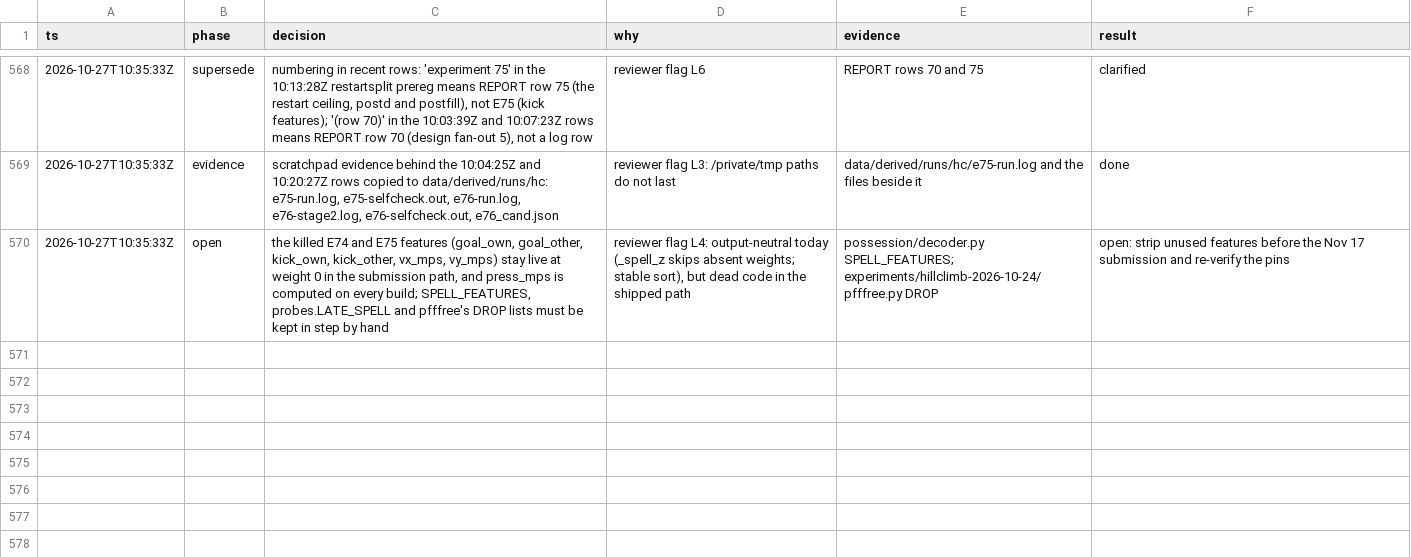
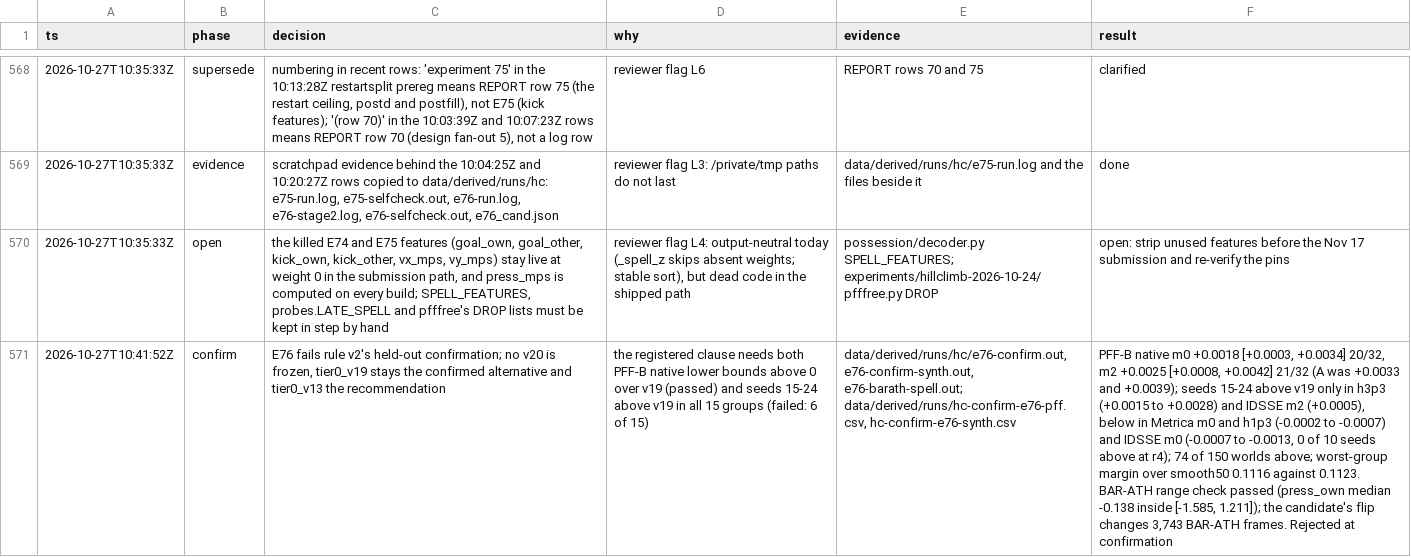
Before and after one commit to shishirmehto/more-than-a-hack-2027, a TSV file: .audit/hillclimb-2026-10-24.tsv, drawn as a sheet; only a part is shown, gaps mark what is left out; the diff names each change by its address in the sheet, - before the commit and + after, or states it on an @@ line.

Commit message:
Record E76's rejection at confirmation
PFF-B native passed (m0 +0.0018 [+0.0003, +0.0034], m2 +0.0025
[+0.0008, +0.0042]) but seeds 15-24 rose over v19 in only 6 of 15
groups, so rule v2 freezes nothing. press_own stays at weight 0.

```diff
--- a/.audit/hillclimb-2026-10-24.tsv
+++ b/.audit/hillclimb-2026-10-24.tsv
+row 571: 2026-10-27T10:41:52Z | confirm | E76 fails rule v2's held-out confirmation; no v20 is frozen, tier0_v19 stays the confirmed alternative and tier0_v13 the recommendation | the registered clause needs both PFF-B native lower bounds above 0 over v19 (passed) and seeds 15-24 above v19 in all 15 groups (failed: 6 of 15) | data/derived/runs/hc/e76-confirm.out, e76-confirm-synth.out, e76-barath-spell.out; data/derived/runs/hc-confirm-e76-pff.csv, hc-confirm-e76-synth.csv | PFF-B native m0 +0.0018 [+0.0003, +0.0034] 20/32, m2 +0.0025 [+0.0008, +0.0042] 21/32 (A was +0.0033 and +0.0039); seeds 15-24 above v19 only in h3p3 (+0.0015 to +0.0028) and IDSSE m2 (+0.0005), below in Metrica m0 and h1p3 (-0.0002 to -0.0007) and IDSSE m0 (-0.0007 to -0.0013, 0 of 10 seeds above at r4); 74 of 150 worlds above; worst-group margin over smooth50 0.1116 against 0.1123. BAR-ATH range check passed (press_own median -0.138 inside [-1.585, 1.211]); the candidate's flip changes 3,743 BAR-ATH frames. Rejected at confirmation
```
Also changed, not shown: 1 other file.
